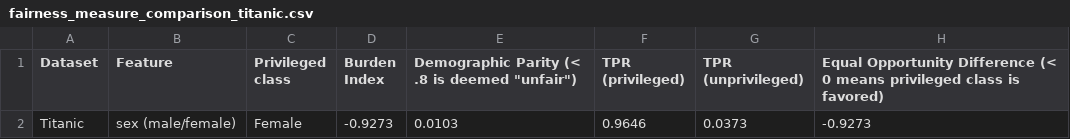
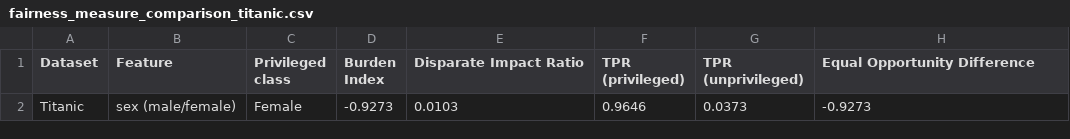
Before and after one commit to CognitiveScale/cortex-certifai-blog, a CSV file: fairness/fairness_measure_comparison_titanic.csv, drawn as a sheet.

```diff
--- a/fairness/fairness_measure_comparison_titanic.csv
+++ b/fairness/fairness_measure_comparison_titanic.csv
@@ -1,2 +1,2 @@
-Dataset,Feature,Privileged class,Burden Index,"Demographic Parity (< .8 is deemed ""unfair"")",TPR (privileged),TPR (unprivileged),Equal Opportunity Difference            (< 0 means privileged class is favored)
+Dataset,Feature,Privileged class,Burden Index,Disparate Impact Ratio,TPR (privileged),TPR (unprivileged),Equal Opportunity Difference
 Titanic,sex (male/female),Female,-0.9273,0.0103,0.9646,0.0373,-0.9273
```
Also changed, not shown: fairness/fairness_measure_comparison_others.csv.
